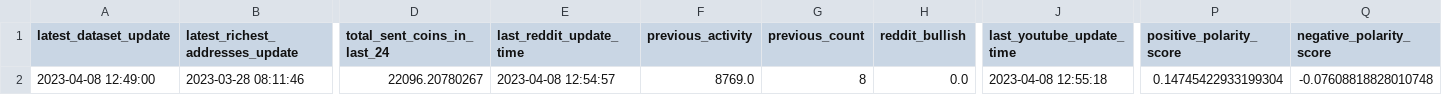
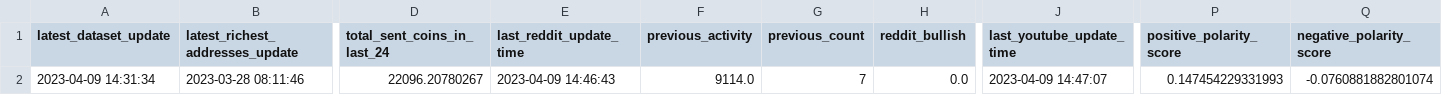
Before and after one commit to williamnordberg/adam_trader, a CSV file: latest_info_saved.csv, drawn as a sheet; only a part is shown, gaps mark what is left out; the diff names each change by its address in the sheet, - before the commit and + after, or states it on an @@ line.

```diff
--- a/latest_info_saved.csv
+++ b/latest_info_saved.csv
-A2 (latest_dataset_update): 2023-04-08 12:49:00
+A2 (latest_dataset_update): 2023-04-09 14:31:34
-E2 (last_reddit_update_time): 2023-04-08 12:54:57
+E2 (last_reddit_update_time): 2023-04-09 14:46:43
-F2 (previous_activity): 8769.0
+F2 (previous_activity): 9114.0
-G2 (previous_count): 8
+G2 (previous_count): 7
-J2 (last_youtube_update_time): 2023-04-08 12:55:18
+J2 (last_youtube_update_time): 2023-04-09 14:47:07
-P2 (positive_polarity_score): 0.14745422933199304
+P2 (positive_polarity_score): 0.147454229331993
-Q2 (negative_polarity_score): -0.07608818828010748
+Q2 (negative_polarity_score): -0.0760881882801074
```
Also changed, not shown: 9 other files.
